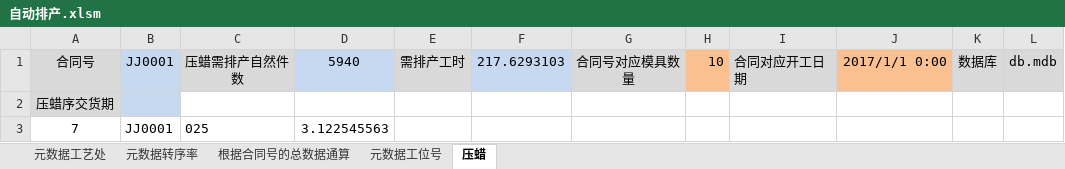
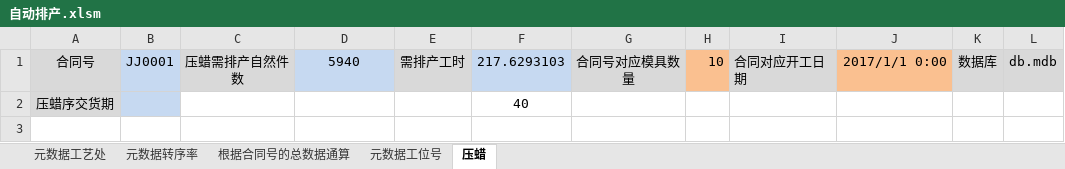
Before and after one commit to bostonhsu/RonghengERP, an Excel workbook: 自动排产.xlsm, sheet 压蜡, drawn as a sheet; values as stored, in another font and other column widths than the file's, no borders; charts and pictures not drawn; the diff names each change by its address in the sheet, - before the commit and + after, or states it on an @@ line.

```diff
--- a/自动排产.xlsm (sheet 压蜡)
+++ b/自动排产.xlsm (sheet 压蜡)
-F2: (empty)
+F2: 40
-row 3: 7 | JJ0001 | 025 | 3.122545563
```
Also changed, not shown: charts or pictures, 1 other file.
